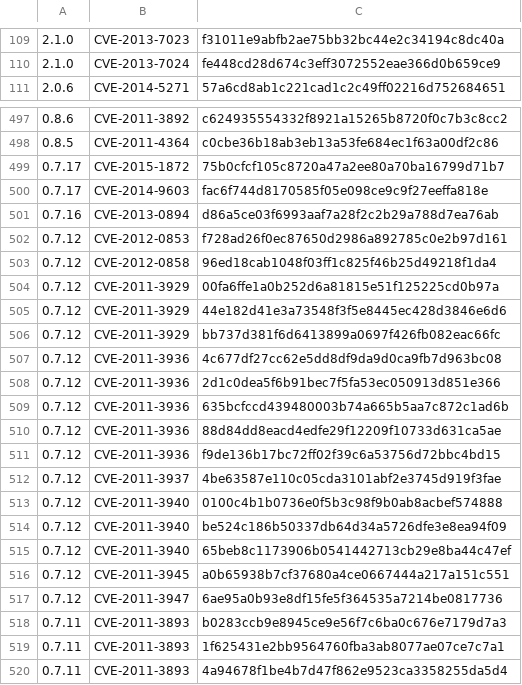
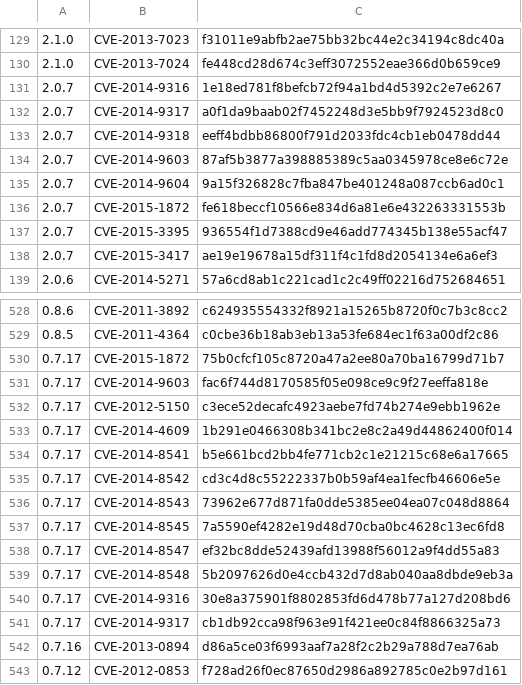
Before and after one commit to nuthanmunaiah/attack-surface-evolution, a CSV file: app/assets/data/cves_fixed.csv, drawn as a sheet; only a part is shown, gaps mark what is left out; the shorter side is filled out with more unchanged rows; the diff covers the shown part only.

Commit message:
Synchronized FFmpeg tags, branches, and CVEs
Updated local data files to reflect the latest state of the FFmpeg project. There have been three new CVEs and one new branch since the last data synchronization.

```diff
--- a/app/assets/data/cves_fixed.csv
+++ b/app/assets/data/cves_fixed.csv
@@ -110,2 +130,10 @@
 2.1.0,CVE-2013-7024,fe448cd28d674c3eff3072552eae366d0b659ce9
+2.0.7,CVE-2014-9316,1e18ed781f8befcb72f94a1bd4d5392c2e7e6267
+2.0.7,CVE-2014-9317,a0f1da9baab02f7452248d3e5bb9f7924523d8c0
+2.0.7,CVE-2014-9318,eeff4bdbb86800f791d2033fdc4cb1eb0478dd44
+2.0.7,CVE-2014-9603,87af5b3877a398885389c5aa0345978ce8e6c72e
+2.0.7,CVE-2014-9604,9a15f326828c7fba847be401248a087ccb6ad0c1
+2.0.7,CVE-2015-1872,fe618beccf10566e834d6a81e6e432263331553b
+2.0.7,CVE-2015-3395,936554f1d7388cd9e46add774345b138e55acf47
+2.0.7,CVE-2015-3417,ae19e19678a15df311f4c1fd8d2054134e6a6ef3
 2.0.6,CVE-2014-5271,57a6cd8ab1c221cad1c2c49ff02216d752684651
@@ -500,2 +531,12 @@
 0.7.17,CVE-2014-9603,fac6f744d8170585f05e098ce9c9f27eeffa818e
+0.7.17,CVE-2012-5150,c3ece52decafc4923aebe7fd74b274e9ebb1962e
+0.7.17,CVE-2014-4609,1b291e0466308b341bc2e8c2a49d44862400f014
+0.7.17,CVE-2014-8541,b5e661bcd2bb4fe771cb2c1e21215c68e6a17665
+0.7.17,CVE-2014-8542,cd3c4d8c55222337b0b59af4ea1fecfb46606e5e
+0.7.17,CVE-2014-8543,73962e677d871fa0dde5385ee04ea07c048d8864
+0.7.17,CVE-2014-8545,7a5590ef4282e19d48d70cba0bc4628c13ec6fd8
+0.7.17,CVE-2014-8547,ef32bc8dde52439afd13988f56012a9f4dd55a83
+0.7.17,CVE-2014-8548,5b2097626d0e4ccb432d7d8ab040aa8dbde9eb3a
+0.7.17,CVE-2014-9316,30e8a375901f8802853fd6d478b77a127d208bd6
+0.7.17,CVE-2014-9317,cb1db92cca98f963e91f421ee0c84f8866325a73
 0.7.16,CVE-2013-0894,d86a5ce03f6993aaf7a28f2c2b29a788d7ea76ab
```
Also changed, not shown: 23 added rows elsewhere in this file, app/assets/data/cves_reported.csv, app/assets/data/revisions.csv.
